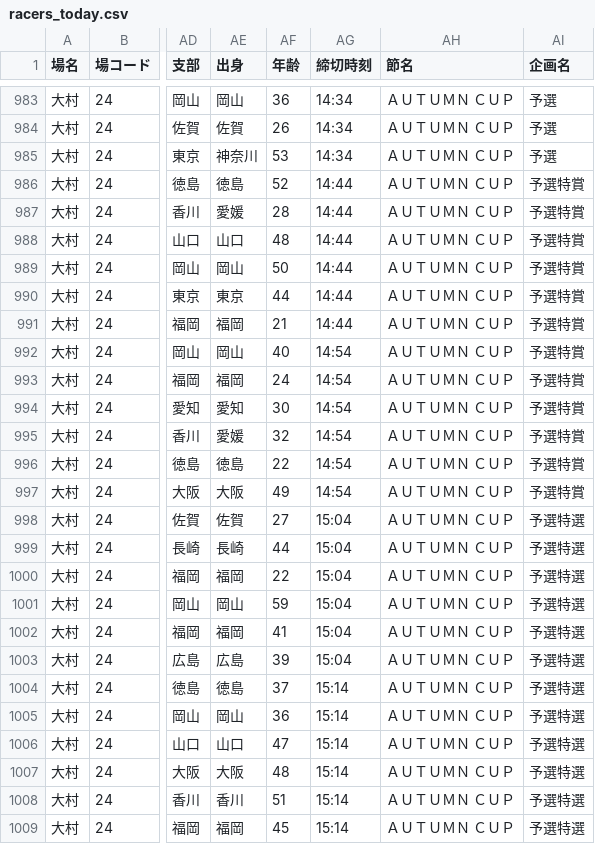
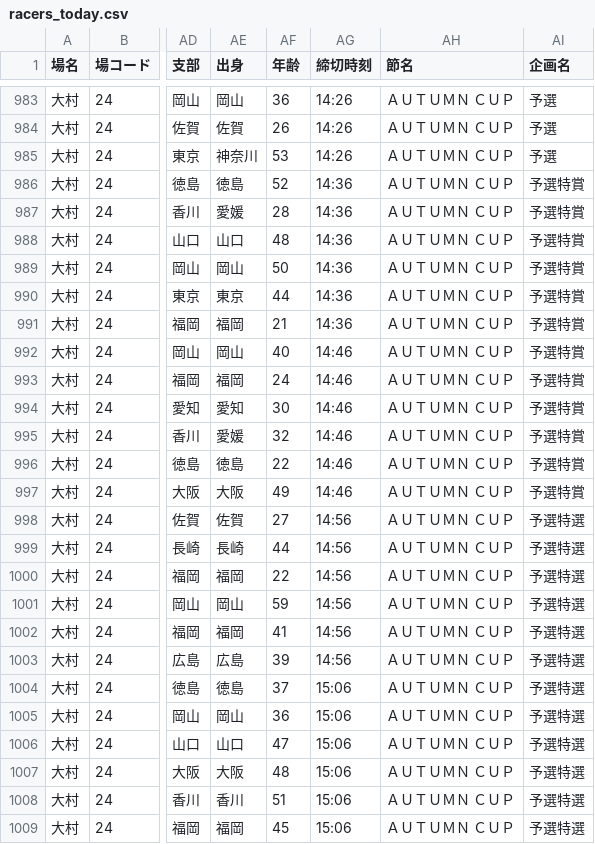
Before and after one commit to shigezou926/pallas-mercato-7k9, a CSV file: docs/racers/racers_today.csv, drawn as a sheet; only a part is shown, gaps mark what is left out; the diff covers the shown part only; the diff names each change by its address in the sheet, - before the commit and + after, or states it on an @@ line.

```diff
--- a/docs/racers/racers_today.csv
+++ b/docs/racers/racers_today.csv
-AG983:AG985 (締切時刻): 14:34
+AG983:AG985 (締切時刻): 14:26
-AG986:AG991 (締切時刻): 14:44
+AG986:AG991 (締切時刻): 14:36
-AG992:AG997 (締切時刻): 14:54
+AG992:AG997 (締切時刻): 14:46
-AG998:AG1003 (締切時刻): 15:04
+AG998:AG1003 (締切時刻): 14:56
-AG1004:AG1009 (締切時刻): 15:14
+AG1004:AG1009 (締切時刻): 15:06
```
Also changed, not shown: 71 edited cells elsewhere in this file, 3 other files.
